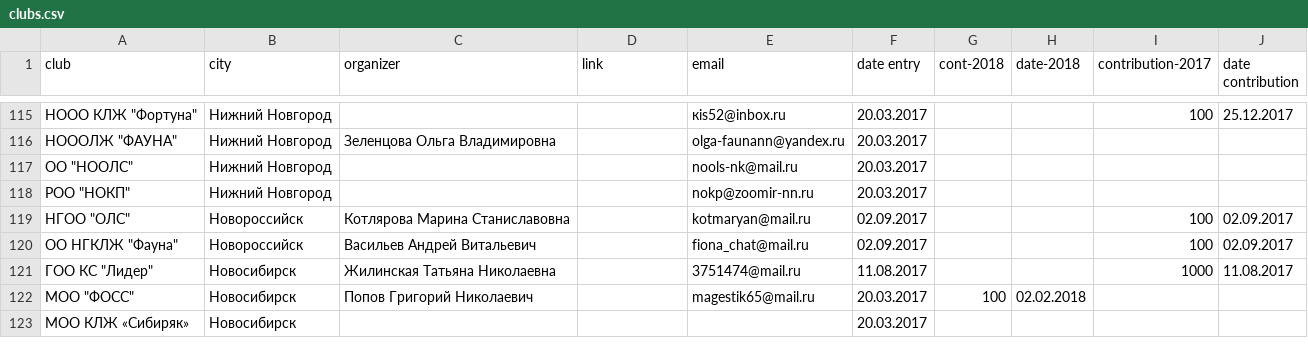
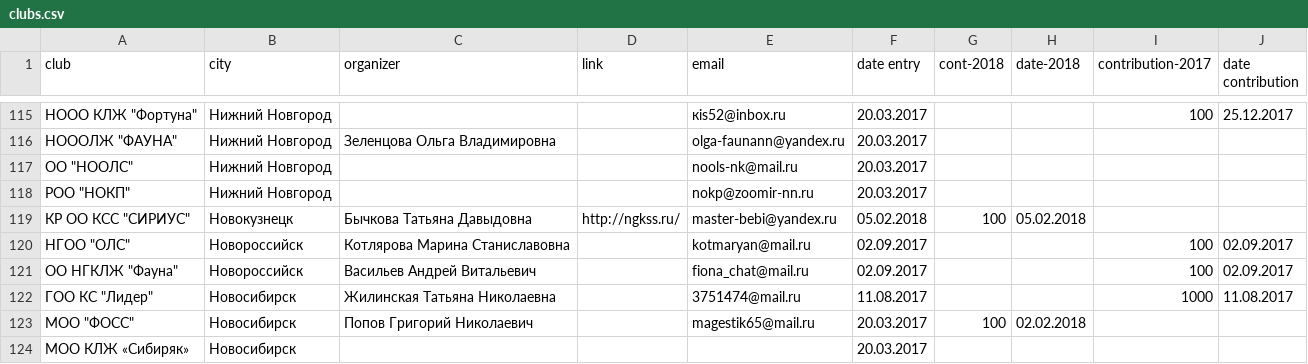
Before and after one commit to Itzamna/nkp-spitz, a CSV file: _data/clubs.csv, drawn as a sheet; only a part is shown, gaps mark what is left out.

```diff
--- a/_data/clubs.csv
+++ b/_data/clubs.csv
@@ -118,2 +118,3 @@ club,city,organizer,link,email,date entry,cont-2018,date-2018,contribution-2017,
 "РОО ""НОКП""",Нижний Новгород,,,nokp@zoomir-nn.ru ,20.03.2017,,,,
+"КР ОО КСС ""СИРИУС""",Новокузнецк,Бычкова Татьяна Давыдовна,http://ngkss.ru/,master-bebi@yandex.ru,05.02.2018,100,05.02.2018,,
 "НГОО ""ОЛС""",Новороссийск,Котлярова Марина Станиславовна,,kotmaryan@mail.ru,02.09.2017,,,100,02.09.2017
```
Also changed, not shown: _data/champions.csv, _data/showresult.csv, 8 other files.
